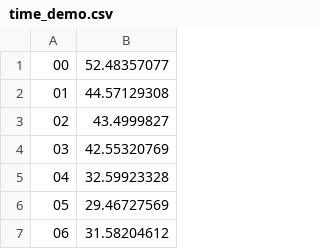
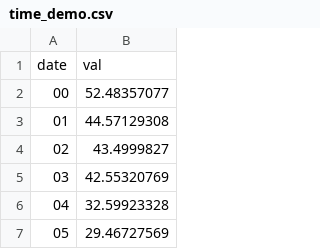
Before and after one commit to philippslang/tinkerbell, a CSV file: time_demo.csv, drawn as a sheet; only a part is shown; the shorter side is filled out with more unchanged rows; the diff names each change by its address in the sheet, - before the commit and + after, or states it on an @@ line.

```diff
--- a/time_demo.csv
+++ b/time_demo.csv
+row 1: date | val
```
Also changed, not shown: 2 other files.
